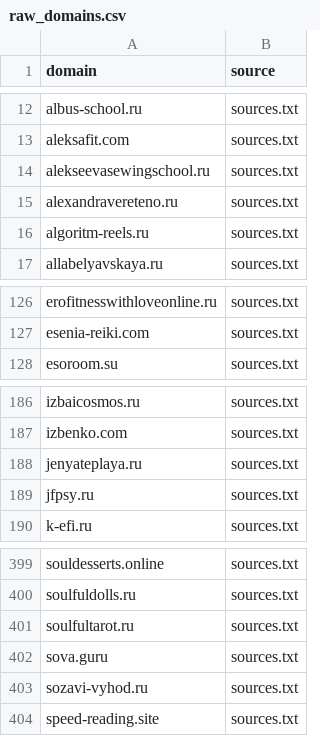
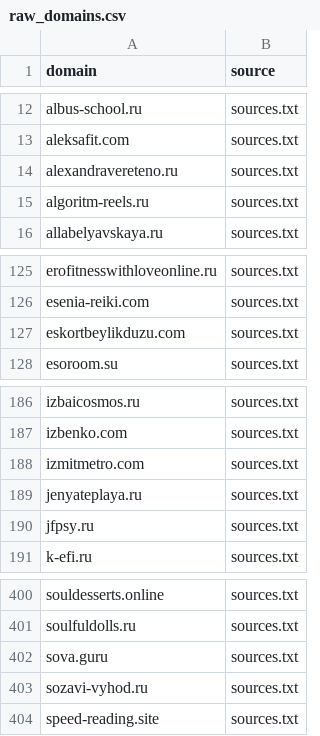
Before and after one commit to xlollypop22/rf-online-schools-registry., a CSV file: data/raw_domains.csv, drawn as a sheet; only a part is shown, gaps mark what is left out.

```diff
--- a/data/raw_domains.csv
+++ b/data/raw_domains.csv
@@ -13,3 +13,2 @@ albus-school.ru,sources.txt
 aleksafit.com,sources.txt
-alekseevasewingschool.ru,sources.txt
 alexandravereteno.ru,sources.txt
@@ -127,2 +126,3 @@ erofitnesswithloveonline.ru,sources.txt
 esenia-reiki.com,sources.txt
+eskortbeylikduzu.com,sources.txt
 esoroom.su,sources.txt
@@ -187,2 +187,3 @@ izbaicosmos.ru,sources.txt
 izbenko.com,sources.txt
+izmitmetro.com,sources.txt
 jenyateplaya.ru,sources.txt
@@ -400,3 +401,2 @@ souldesserts.online,sources.txt
 soulfuldolls.ru,sources.txt
-soulfultarot.ru,sources.txt
 sova.guru,sources.txt
```
Also changed, not shown: 2 other files.
